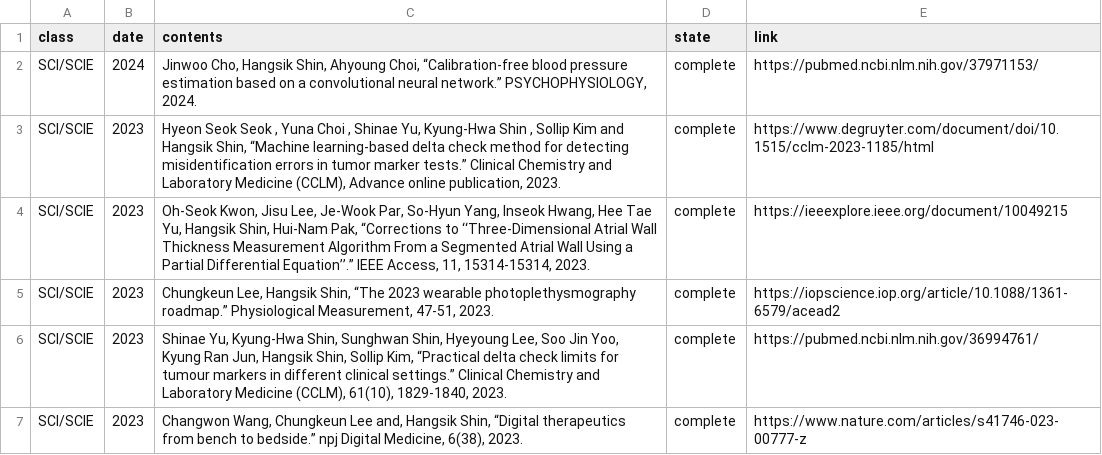
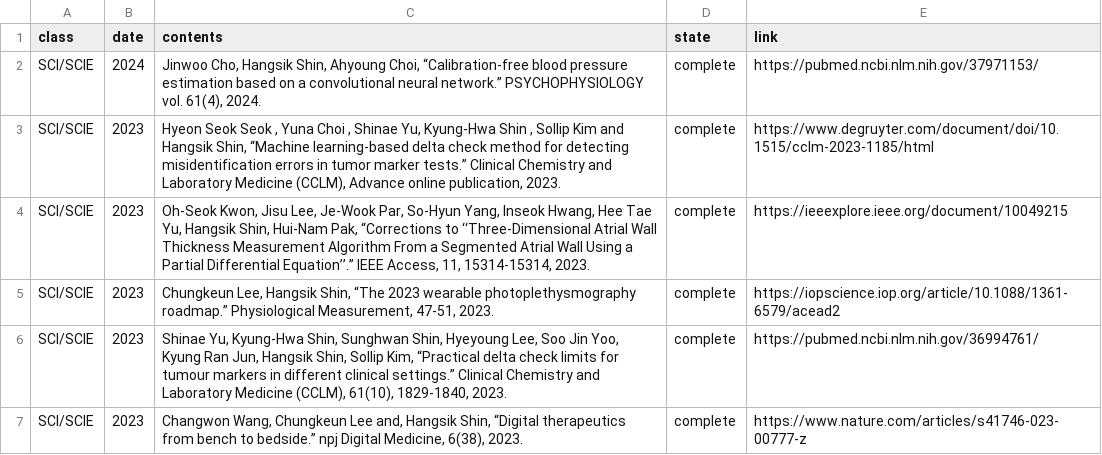
Before and after one commit to thisisyjin/dlab-amc.github.io, a TSV file: _data/sheets/pub_j.tsv, drawn as a sheet; only a part is shown.

Commit message:
docs: 논문수정

```diff
--- a/_data/sheets/pub_j.tsv
+++ b/_data/sheets/pub_j.tsv
@@ -1,3 +1,3 @@
 class	date	contents	state	link
-SCI/SCIE	2024	Jinwoo Cho, Hangsik Shin, Ahyoung Choi, “Calibration-free blood pressure estimation based on a convolutional neural network.” PSYCHOPHYSIOLOGY, 2024. 	complete	https://pubmed.ncbi.nlm.nih.gov/37971153/
+SCI/SCIE	2024	Jinwoo Cho, Hangsik Shin, Ahyoung Choi, “Calibration-free blood pressure estimation based on a convolutional neural network.” PSYCHOPHYSIOLOGY vol. 61(4), 2024. 	complete	https://pubmed.ncbi.nlm.nih.gov/37971153/
 SCI/SCIE	2023	Hyeon Seok Seok , Yuna Choi , Shinae Yu, Kyung-Hwa Shin , Sollip Kim and Hangsik Shin, “Machine learning-based delta check method for detecting misidentification errors in tumor marker tests.” Clinical Chemistry and Laboratory Medicine (CCLM), Advance online publication, 2023. 	complete	https://www.degruyter.com/document/doi/10.1515/cclm-2023-1185/html
```
